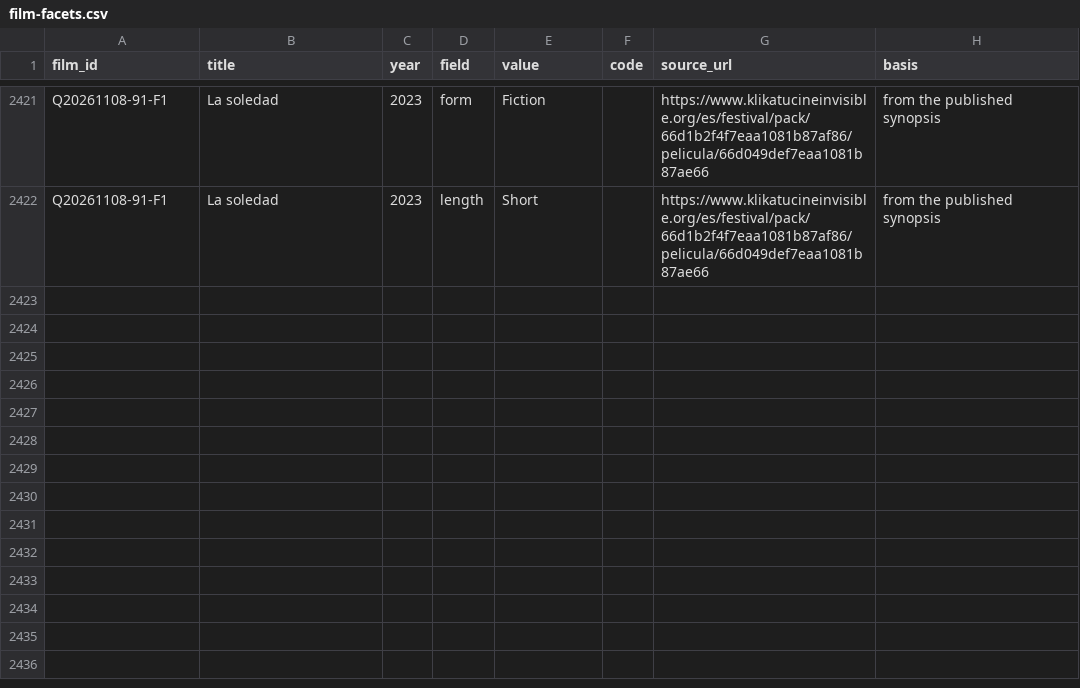
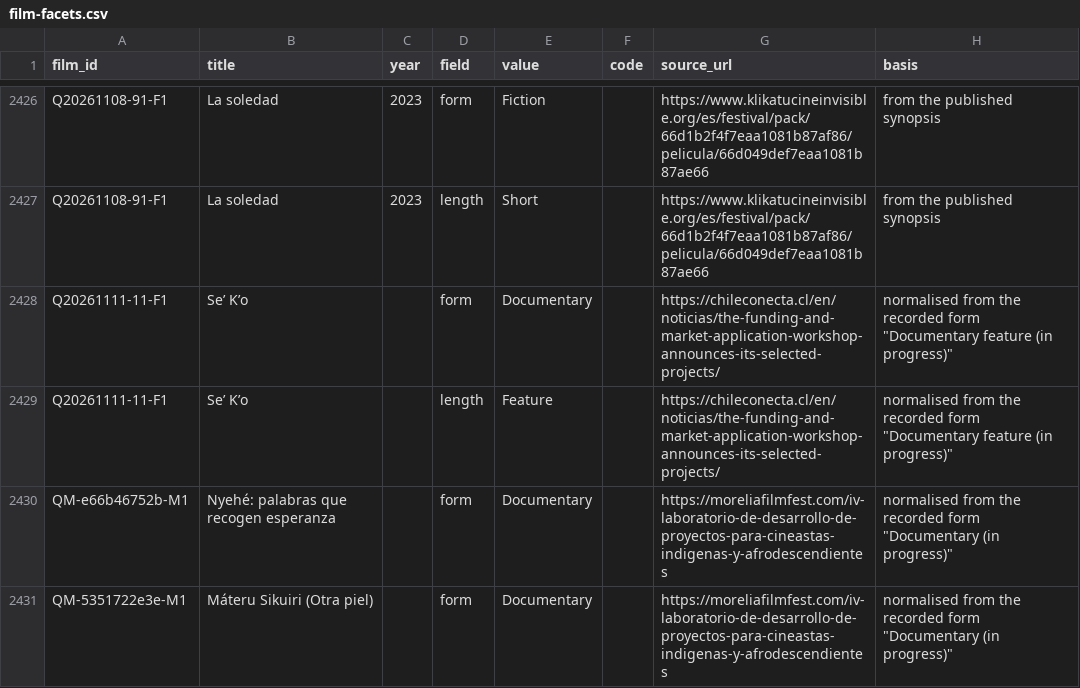
Before and after one commit to jwilliamkennedy/abya-yala-film-atlas, a CSV file: beta/data/film-facets.csv, drawn as a sheet; only a part is shown, gaps mark what is left out; the diff covers the shown part only; the diff names each change by its address in the sheet, - before the commit and + after, or states it on an @@ line.

```diff
--- a/beta/data/film-facets.csv
+++ b/beta/data/film-facets.csv
+row 2428: Q20261111-11-F1 | Se’ K’o |  | form | Documentary |  | https://chileconecta.cl/en/noticias/the-funding-and-market-application-workshop-announces-its-selected-projects/ | normalised from the recorded form "Documentary feature (in progress)"
+row 2429: Q20261111-11-F1 | Se’ K’o |  | length | Feature |  | https://chileconecta.cl/en/noticias/the-funding-and-market-application-workshop-announces-its-selected-projects/ | normalised from the recorded form "Documentary feature (in progress)"
+row 2430: QM-e66b46752b-M1 | Nyehé: palabras que recogen esperanza |  | form | Documentary |  | https://moreliafilmfest.com/iv-laboratorio-de-desarrollo-de-proyectos-para-cineastas-indigenas-y-afrodescendientes | normalised from the recorded form "Documentary (in progress)"
+row 2431: QM-5351722e3e-M1 | Máteru Sikuiri (Otra piel) |  | form | Documentary |  | https://moreliafilmfest.com/iv-laboratorio-de-desarrollo-de-proyectos-para-cineastas-indigenas-y-afrodescendientes | normalised from the recorded form "Documentary (in progress)"
```
Also changed, not shown: 9 added rows elsewhere in this file, beta/data/atlas-filmmakers.csv, beta/data/atlas-films.csv, 19 other files.
